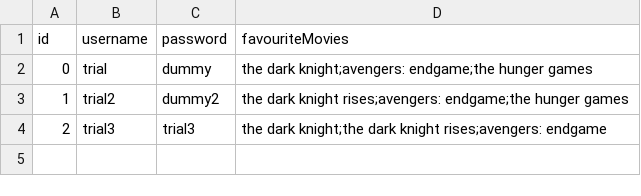
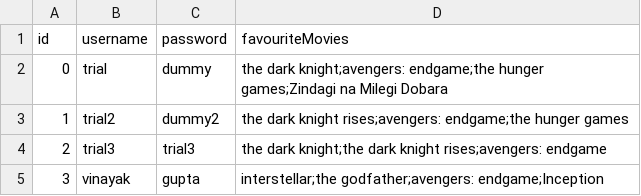
Before and after one commit to vinayakgupta710/OOP-S2-PROJECT, a CSV file: user_details_cpp_dataset.csv, drawn as a sheet.

Commit message:
Add movie to favourites function's basic skeleton completed

```diff
--- a/user_details_cpp_dataset.csv
+++ b/user_details_cpp_dataset.csv
@@ -1,4 +1,5 @@
 id,username,password,favouriteMovies
-0,trial,dummy,the dark knight;avengers: endgame;the hunger games
+0,trial,dummy,the dark knight;avengers: endgame;the hunger games;Zindagi na Milegi Dobara
 1,trial2,dummy2,the dark knight rises;avengers: endgame;the hunger games
 2,trial3,trial3,the dark knight;the dark knight rises;avengers: endgame
+3,vinayak,gupta,interstellar;the godfather;avengers: endgame;Inception
```
Also changed, not shown: 6 other files.
